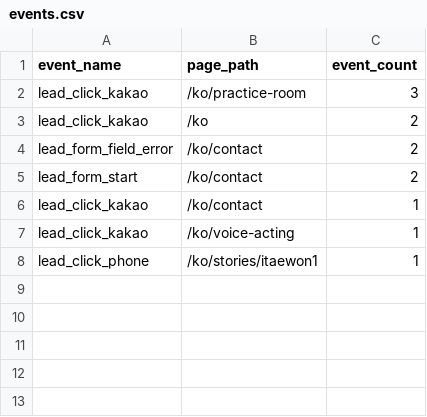
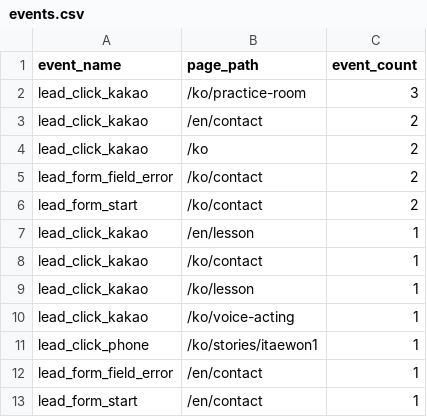
Before and after one commit to hwangtab/studio, a CSV file: docs/ga4-raw/events.csv, drawn as a sheet.

```diff
--- a/docs/ga4-raw/events.csv
+++ b/docs/ga4-raw/events.csv
@@ -2,2 +2,3 @@ event_name,page_path,event_count
 "lead_click_kakao","/ko/practice-room",3
+"lead_click_kakao","/en/contact",2
 "lead_click_kakao","/ko",2
@@ -5,4 +6,8 @@ event_name,page_path,event_count
 "lead_form_start","/ko/contact",2
+"lead_click_kakao","/en/lesson",1
 "lead_click_kakao","/ko/contact",1
+"lead_click_kakao","/ko/lesson",1
 "lead_click_kakao","/ko/voice-acting",1
 "lead_click_phone","/ko/stories/itaewon1",1
+"lead_form_field_error","/en/contact",1
+"lead_form_start","/en/contact",1
```
Also changed, not shown: docs/ga4-raw/device.csv, docs/ga4-raw/landing.csv, 8 other files.
